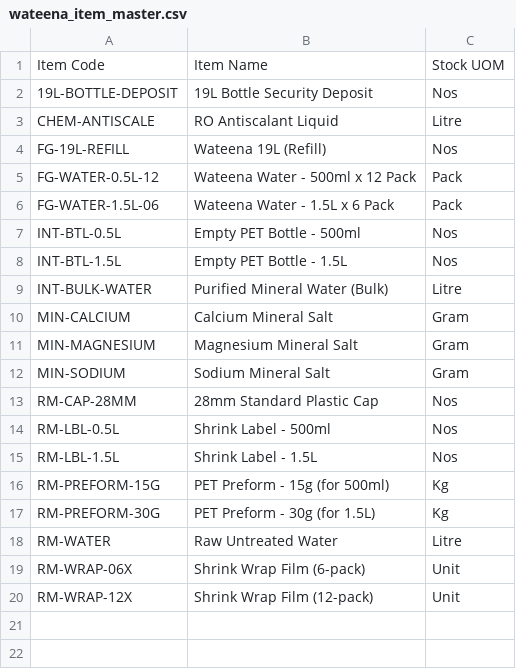
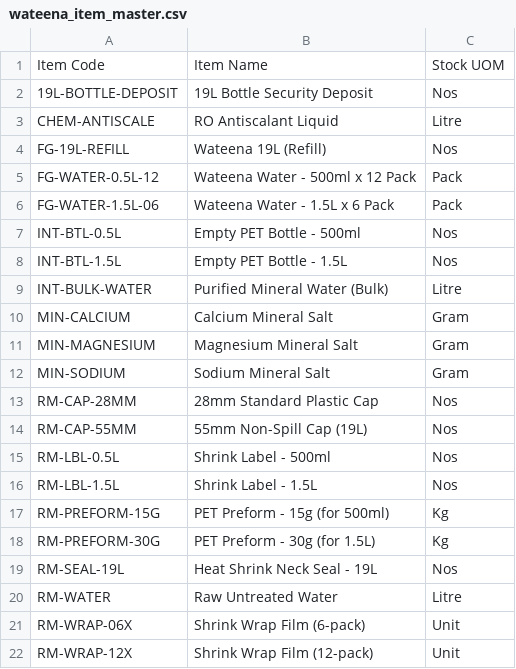
Before and after one commit to Techxol-Enterprise/Lean-Production, a CSV file: docs/wateena/wateena_item_master.csv, drawn as a sheet.

```diff
--- a/docs/wateena/wateena_item_master.csv
+++ b/docs/wateena/wateena_item_master.csv
@@ -13,2 +13,3 @@ MIN-SODIUM,Sodium Mineral Salt,Gram
 RM-CAP-28MM,28mm Standard Plastic Cap,Nos
+RM-CAP-55MM,55mm Non-Spill Cap (19L),Nos
 RM-LBL-0.5L,Shrink Label - 500ml,Nos
@@ -17,2 +18,3 @@ RM-PREFORM-15G,PET Preform - 15g (for 500ml),Kg
 RM-PREFORM-30G,PET Preform - 30g (for 1.5L),Kg
+RM-SEAL-19L,Heat Shrink Neck Seal - 19L,Nos
 RM-WATER,Raw Untreated Water,Litre
```
Also changed, not shown: 4 other files.
